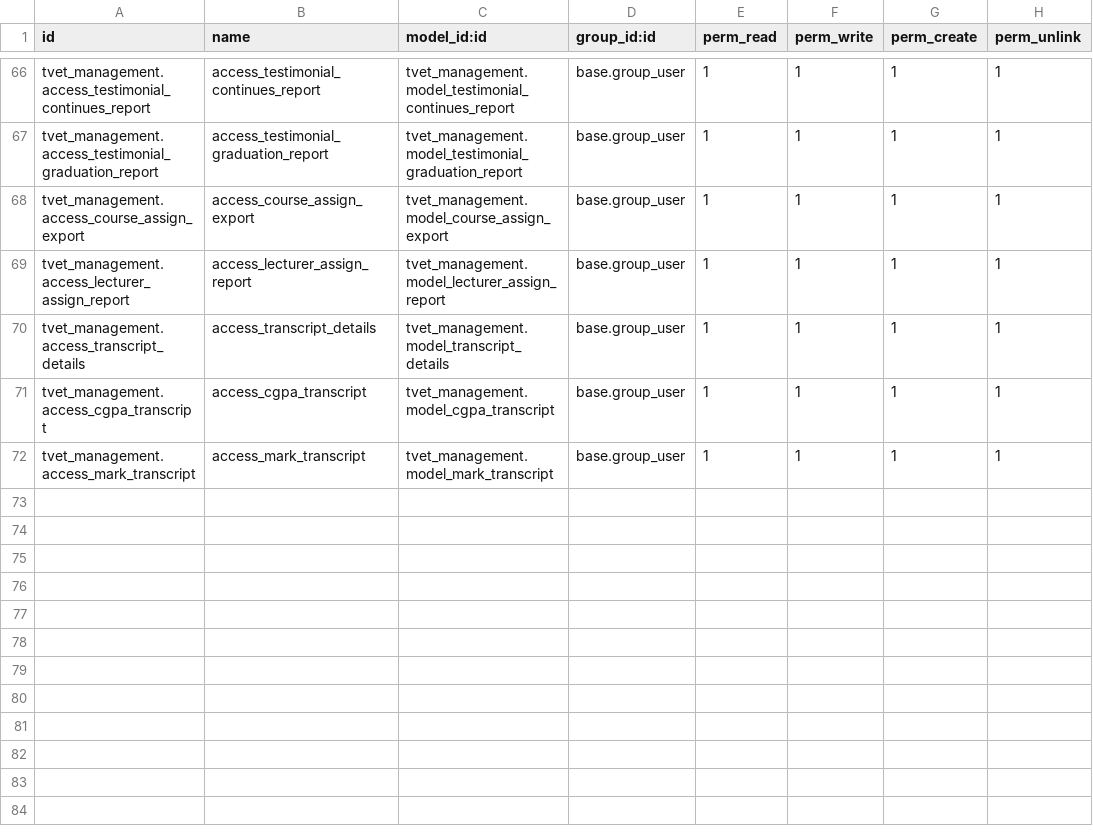
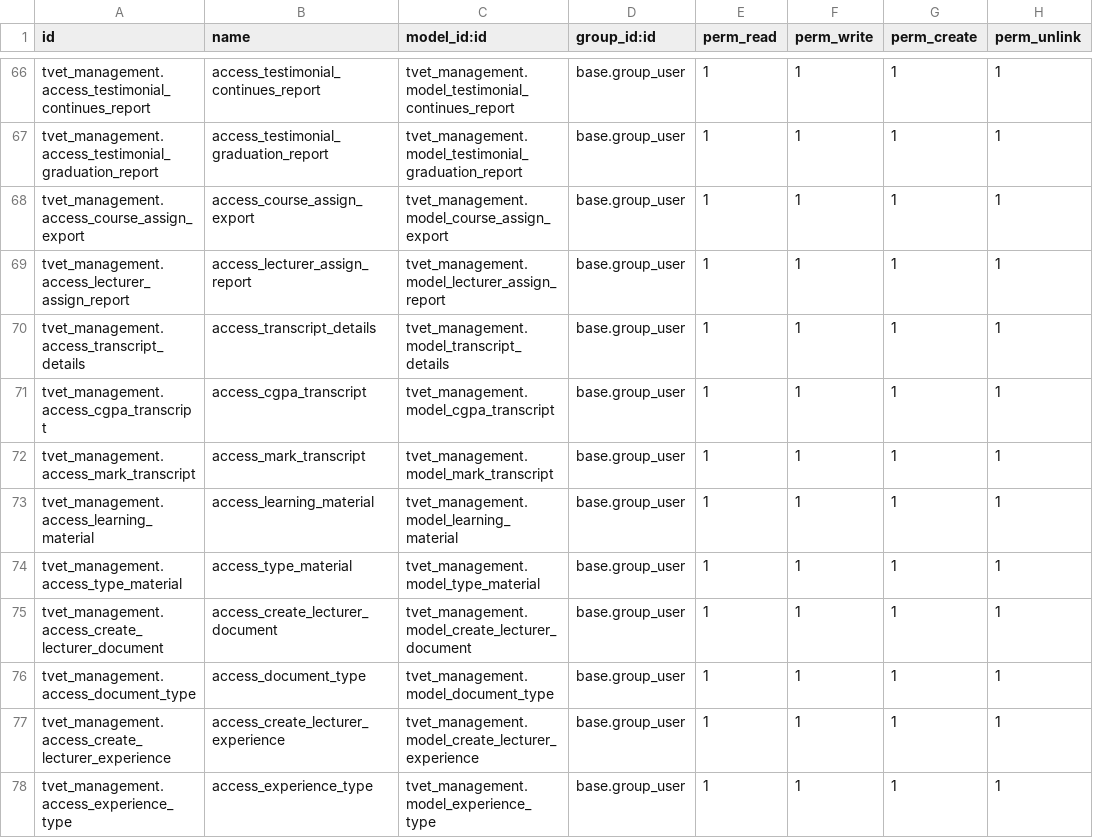
Before and after one commit to burhanismael/tvet_management, a CSV file: tvet_management/security/ir.model.access.csv, drawn as a sheet; only a part is shown, gaps mark what is left out.

Commit message:
add a learning material

```diff
--- a/tvet_management/security/ir.model.access.csv
+++ b/tvet_management/security/ir.model.access.csv
@@ -72 +72,7 @@ tvet_management.access_cgpa_transcript,access_cgpa_transcript,tvet_management.mo
 tvet_management.access_mark_transcript,access_mark_transcript,tvet_management.model_mark_transcript,base.group_user,1,1,1,1
+tvet_management.access_learning_material,access_learning_material,tvet_management.model_learning_material,base.group_user,1,1,1,1
+tvet_management.access_type_material,access_type_material,tvet_management.model_type_material,base.group_user,1,1,1,1
+tvet_management.access_create_lecturer_document,access_create_lecturer_document,tvet_management.model_create_lecturer_document,base.group_user,1,1,1,1
+tvet_management.access_document_type,access_document_type,tvet_management.model_document_type,base.group_user,1,1,1,1
+tvet_management.access_create_lecturer_experience,access_create_lecturer_experience,tvet_management.model_create_lecturer_experience,base.group_user,1,1,1,1
+tvet_management.access_experience_type,access_experience_type,tvet_management.model_experience_type,base.group_user,1,1,1,1
```
Also changed, not shown: 8 other files.
